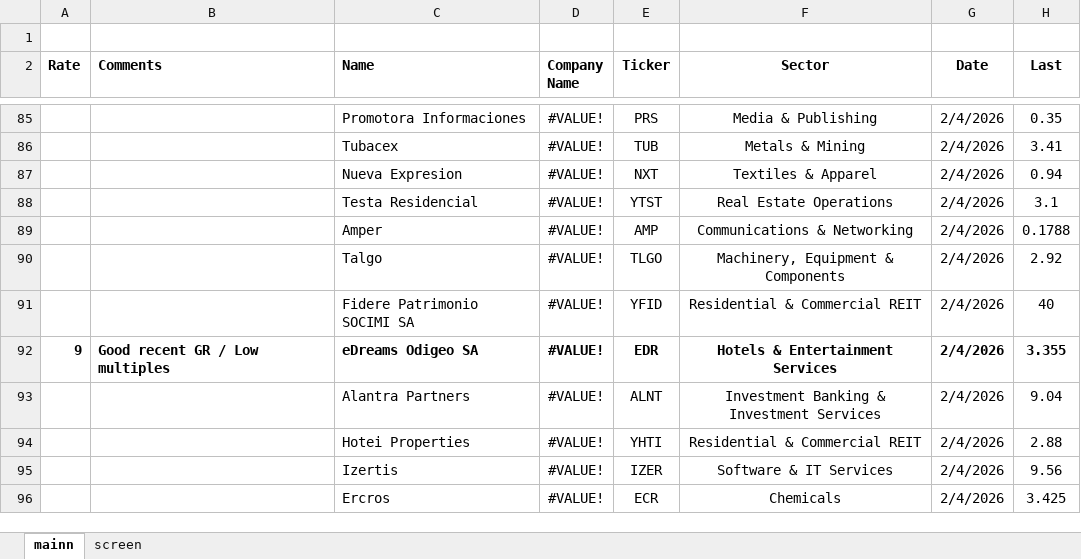
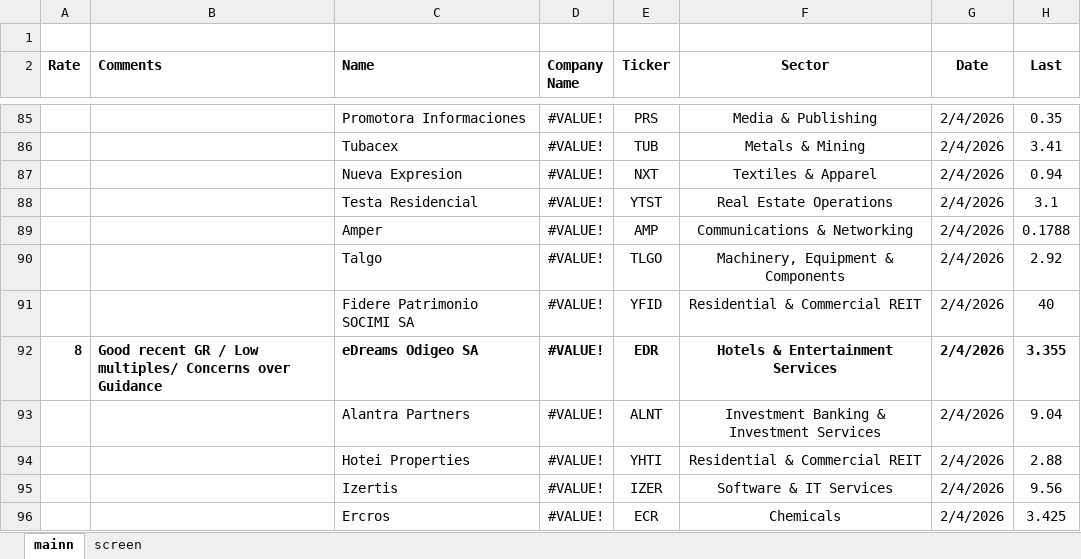
Before and after one commit to SBClemente/Finance, an Excel workbook: Screens/Spain.xlsx, sheet mainn, drawn as a sheet; only a part is shown, gaps mark what is left out; values as stored, in another font and other column widths than the file's, no borders; the diff names each change by its address in the sheet, - before the commit and + after, or states it on an @@ line.

```diff
--- a/Screens/Spain.xlsx (sheet mainn)
+++ b/Screens/Spain.xlsx (sheet mainn)
-A92 (Rate): 9
+A92 (Rate): 8
-B92 (Comments): Good recent GR / Low multiples
+B92 (Comments): Good recent GR / Low multiples/ Concerns over Guidance
```
Also changed, not shown: sheet screen.
